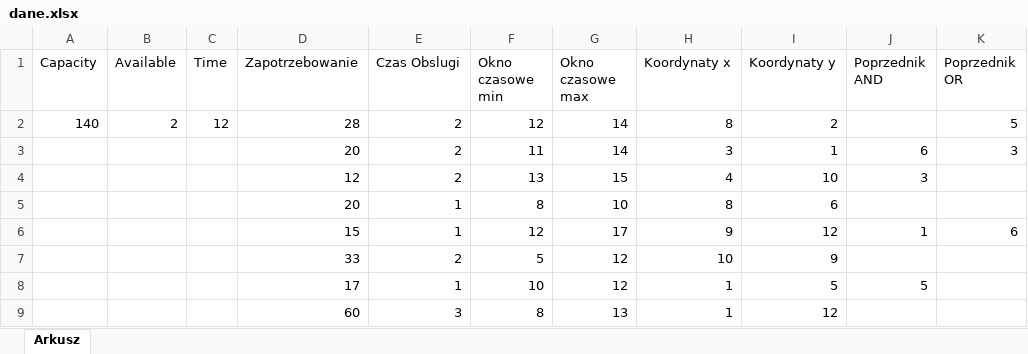
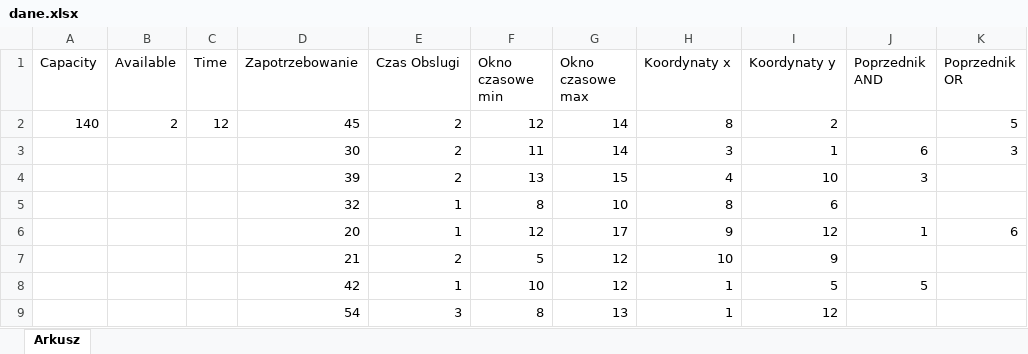
Before and after one commit to szymonbilinski/MIS, an Excel workbook: program/dane.xlsx, sheet Arkusz, drawn as a sheet; values as stored, in another font and other column widths than the file's, no borders; the diff names each change by its address in the sheet, - before the commit and + after, or states it on an @@ line.

```diff
--- a/program/dane.xlsx (sheet Arkusz)
+++ b/program/dane.xlsx (sheet Arkusz)
-D2 (Zapotrzebowanie): 28
+D2 (Zapotrzebowanie): 45
-D3 (Zapotrzebowanie): 20
+D3 (Zapotrzebowanie): 30
-D4 (Zapotrzebowanie): 12
+D4 (Zapotrzebowanie): 39
-D5 (Zapotrzebowanie): 20
+D5 (Zapotrzebowanie): 32
-D6 (Zapotrzebowanie): 15
+D6 (Zapotrzebowanie): 20
-D7 (Zapotrzebowanie): 33
+D7 (Zapotrzebowanie): 21
-D8 (Zapotrzebowanie): 17
+D8 (Zapotrzebowanie): 42
-D9 (Zapotrzebowanie): 60
+D9 (Zapotrzebowanie): 54
```
Also changed, not shown: 2 other files.
